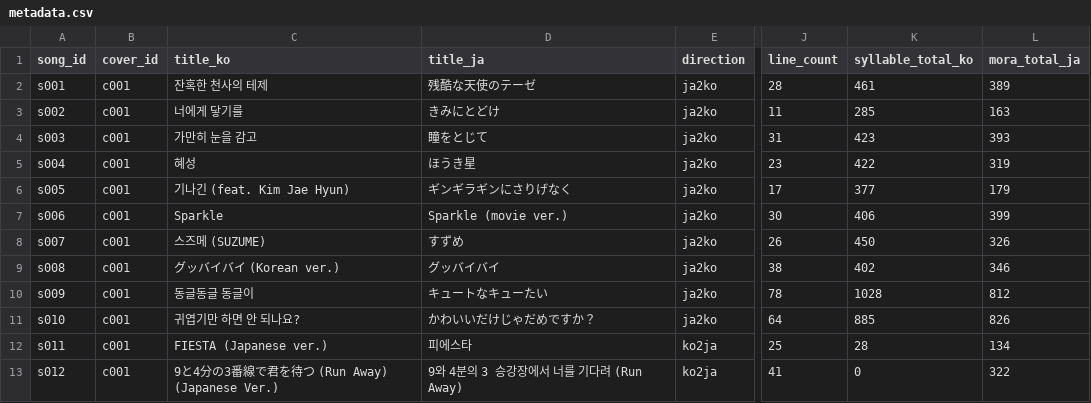
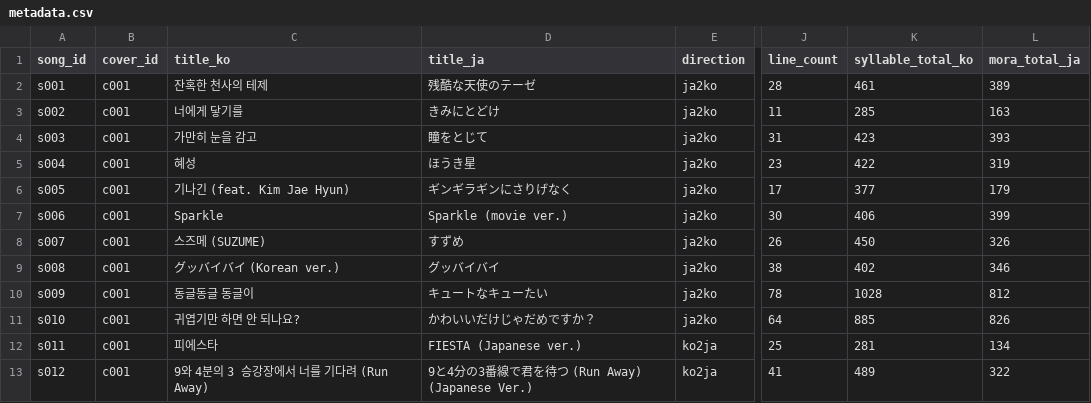
Before and after one commit to fairyofdata/LyricsTranslateJK, a CSV file: data/metadata.csv, drawn as a sheet; only a part is shown, gaps mark what is left out; the diff names each change by its address in the sheet, - before the commit and + after, or states it on an @@ line.

```diff
--- a/data/metadata.csv
+++ b/data/metadata.csv
-C12 (title_ko): FIESTA (Japanese ver.)
+C12 (title_ko): 피에스타
-D12 (title_ja): 피에스타
+D12 (title_ja): FIESTA (Japanese ver.)
-K12 (syllable_total_ko): 28
+K12 (syllable_total_ko): 281
-C13 (title_ko): 9と4分の3番線で君を待つ (Run Away) (Japanese Ver.)
+C13 (title_ko): 9와 4분의 3 승강장에서 너를 기다려 (Run Away)
-D13 (title_ja): 9와 4분의 3 승강장에서 너를 기다려 (Run Away)
+D13 (title_ja): 9と4分の3番線で君を待つ (Run Away) (Japanese Ver.)
-K13 (syllable_total_ko): 0
+K13 (syllable_total_ko): 489
```
Also changed, not shown: 3 other files.
